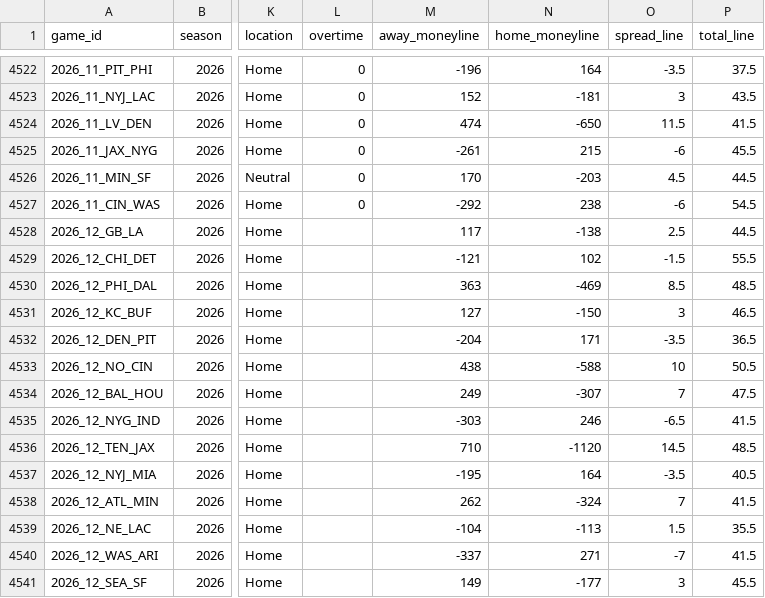
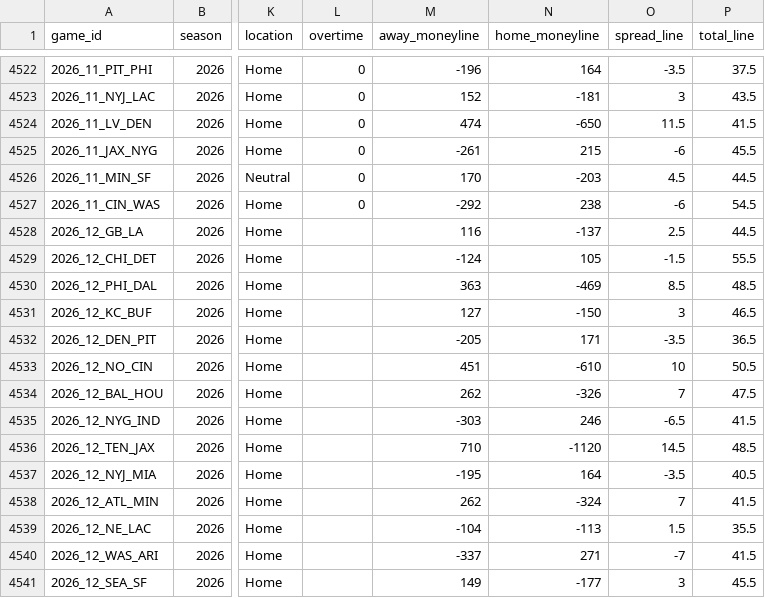
Before and after one commit to angel14-lab/simulador-nfl, a CSV file: datos/partidos.csv, drawn as a sheet; only a part is shown, gaps mark what is left out; the diff names each change by its address in the sheet, - before the commit and + after, or states it on an @@ line.

```diff
--- a/datos/partidos.csv
+++ b/datos/partidos.csv
-M4528 (away_moneyline): 117
+M4528 (away_moneyline): 116
-N4528 (home_moneyline): -138
+N4528 (home_moneyline): -137
-M4529 (away_moneyline): -121
+M4529 (away_moneyline): -124
-N4529 (home_moneyline): 102
+N4529 (home_moneyline): 105
-M4532 (away_moneyline): -204
+M4532 (away_moneyline): -205
-M4533 (away_moneyline): 438
+M4533 (away_moneyline): 451
-N4533 (home_moneyline): -588
+N4533 (home_moneyline): -610
-M4534 (away_moneyline): 249
+M4534 (away_moneyline): 262
-N4534 (home_moneyline): -307
+N4534 (home_moneyline): -326
```
Also changed, not shown: 2 other files.
